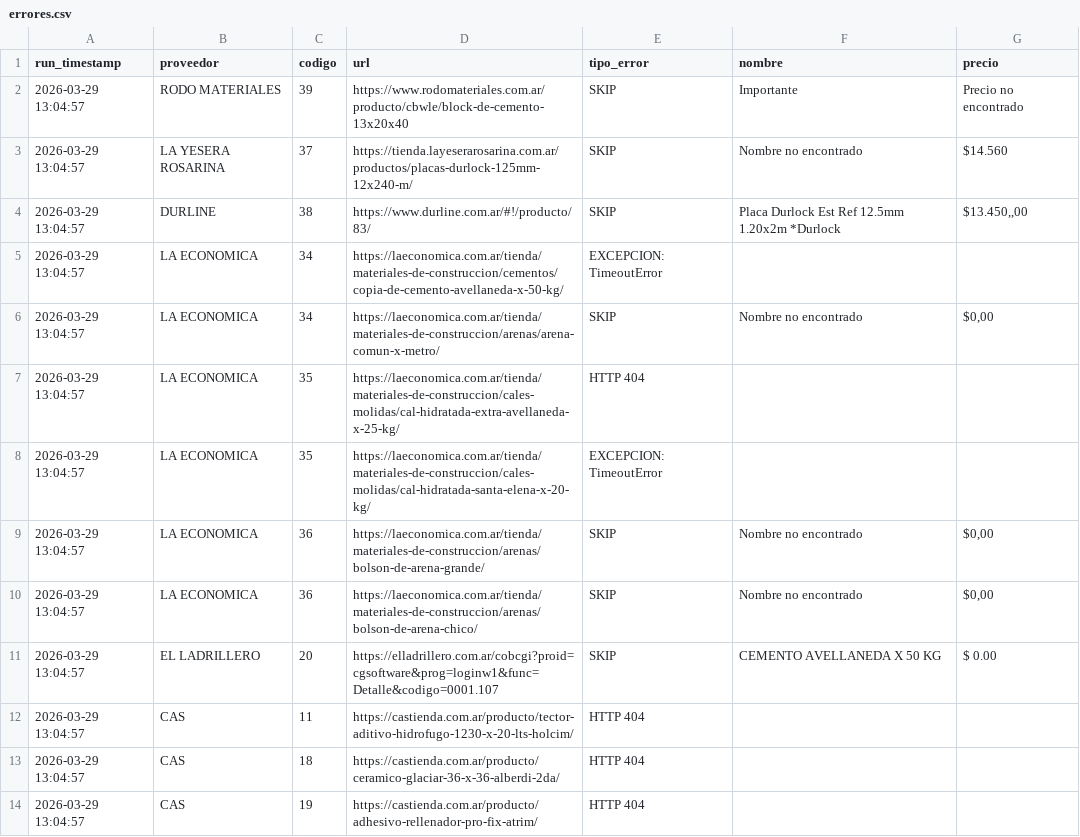
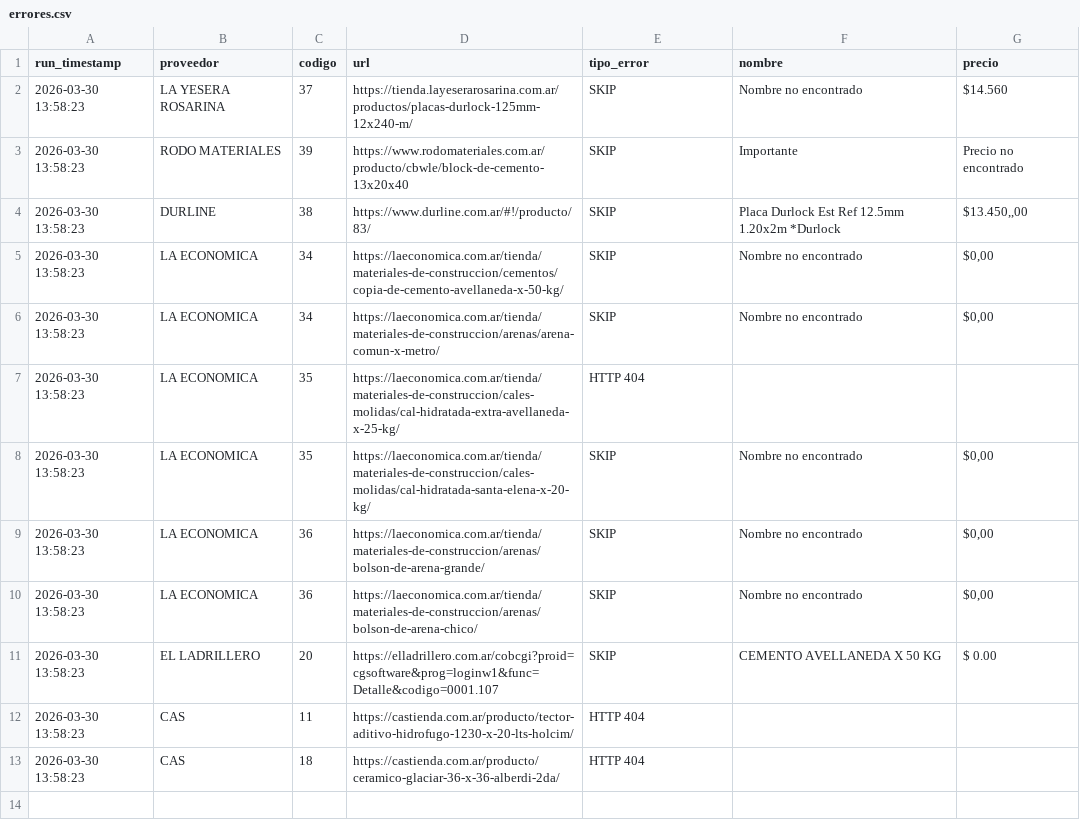
Before and after one commit to valentnluc/price_scrapper, a CSV file: errores.csv, drawn as a sheet.

```diff
--- a/errores.csv
+++ b/errores.csv
@@ -1,14 +1,13 @@
 run_timestamp,proveedor,codigo,url,tipo_error,nombre,precio
-2026-03-29 13:04:57,RODO MATERIALES,39,https://www.rodomateriales.com.ar/producto/cbwle/block-de-cemento-13x20x40,SKIP,Importante,Precio no encontrado
-2026-03-29 13:04:57,LA YESERA ROSARINA,37,https://tienda.layeserarosarina.com.ar/productos/placas-durlock-125mm-12x240-m/,SKIP,Nombre no encontrado,$14.560
-2026-03-29 13:04:57,DURLINE,38,https://www.durline.com.ar/#!/producto/83/,SKIP,Placa Durlock Est Ref 12.5mm 1.20x2m *Durlock,"$13.450,,00"
-2026-03-29 13:04:57,LA ECONOMICA,34,https://laeconomica.com.ar/tienda/materiales-de-construccion/cementos/copia-de-cemento-avellaneda-x-50-kg/,EXCEPCION: TimeoutError,,
-2026-03-29 13:04:57,LA ECONOMICA,34,https://laeconomica.com.ar/tienda/materiales-de-construccion/arenas/arena-comun-x-metro/,SKIP,Nombre no encontrado,"$0,00"
-2026-03-29 13:04:57,LA ECONOMICA,35,https://laeconomica.com.ar/tienda/materiales-de-construccion/cales-molidas/cal-hidratada-extra-avellaneda-x-25-kg/,HTTP 404,,
-2026-03-29 13:04:57,LA ECONOMICA,35,https://laeconomica.com.ar/tienda/materiales-de-construccion/cales-molidas/cal-hidratada-santa-elena-x-20-kg/,EXCEPCION: TimeoutError,,
-2026-03-29 13:04:57,LA ECONOMICA,36,https://laeconomica.com.ar/tienda/materiales-de-construccion/arenas/bolson-de-arena-grande/,SKIP,Nombre no encontrado,"$0,00"
-2026-03-29 13:04:57,LA ECONOMICA,36,https://laeconomica.com.ar/tienda/materiales-de-construccion/arenas/bolson-de-arena-chico/,SKIP,Nombre no encontrado,"$0,00"
-2026-03-29 13:04:57,EL LADRILLERO,20,https://elladrillero.com.ar/cobcgi?proid=cgsoftware&prog=loginw1&func=Detalle&codigo=0001.107,SKIP,CEMENTO AVELLANEDA X 50 KG,$ 0.00
-2026-03-29 13:04:57,CAS,11,https://castienda.com.ar/producto/tector-aditivo-hidrofugo-1230-x-20-lts-holcim/,HTTP 404,,
-2026-03-29 13:04:57,CAS,18,https://castienda.com.ar/producto/ceramico-glaciar-36-x-36-alberdi-2da/,HTTP 404,,
-2026-03-29 13:04:57,CAS,19,https://castienda.com.ar/producto/adhesivo-rellenador-pro-fix-atrim/,HTTP 404,,
+2026-03-30 13:58:23,LA YESERA ROSARINA,37,https://tienda.layeserarosarina.com.ar/productos/placas-durlock-125mm-12x240-m/,SKIP,Nombre no encontrado,$14.560
+2026-03-30 13:58:23,RODO MATERIALES,39,https://www.rodomateriales.com.ar/producto/cbwle/block-de-cemento-13x20x40,SKIP,Importante,Precio no encontrado
+2026-03-30 13:58:23,DURLINE,38,https://www.durline.com.ar/#!/producto/83/,SKIP,Placa Durlock Est Ref 12.5mm 1.20x2m *Durlock,"$13.450,,00"
+2026-03-30 13:58:23,LA ECONOMICA,34,https://laeconomica.com.ar/tienda/materiales-de-construccion/cementos/copia-de-cemento-avellaneda-x-50-kg/,SKIP,Nombre no encontrado,"$0,00"
+2026-03-30 13:58:23,LA ECONOMICA,34,https://laeconomica.com.ar/tienda/materiales-de-construccion/arenas/arena-comun-x-metro/,SKIP,Nombre no encontrado,"$0,00"
+2026-03-30 13:58:23,LA ECONOMICA,35,https://laeconomica.com.ar/tienda/materiales-de-construccion/cales-molidas/cal-hidratada-extra-avellaneda-x-25-kg/,HTTP 404,,
+2026-03-30 13:58:23,LA ECONOMICA,35,https://laeconomica.com.ar/tienda/materiales-de-construccion/cales-molidas/cal-hidratada-santa-elena-x-20-kg/,SKIP,Nombre no encontrado,"$0,00"
+2026-03-30 13:58:23,LA ECONOMICA,36,https://laeconomica.com.ar/tienda/materiales-de-construccion/arenas/bolson-de-arena-grande/,SKIP,Nombre no encontrado,"$0,00"
+2026-03-30 13:58:23,LA ECONOMICA,36,https://laeconomica.com.ar/tienda/materiales-de-construccion/arenas/bolson-de-arena-chico/,SKIP,Nombre no encontrado,"$0,00"
+2026-03-30 13:58:23,EL LADRILLERO,20,https://elladrillero.com.ar/cobcgi?proid=cgsoftware&prog=loginw1&func=Detalle&codigo=0001.107,SKIP,CEMENTO AVELLANEDA X 50 KG,$ 0.00
+2026-03-30 13:58:23,CAS,11,https://castienda.com.ar/producto/tector-aditivo-hidrofugo-1230-x-20-lts-holcim/,HTTP 404,,
+2026-03-30 13:58:23,CAS,18,https://castienda.com.ar/producto/ceramico-glaciar-36-x-36-alberdi-2da/,HTTP 404,,
```
Also changed, not shown: precios_historicos.csv, url_status.csv, 1 other file.
